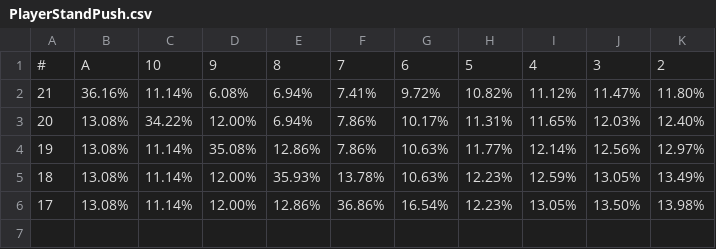
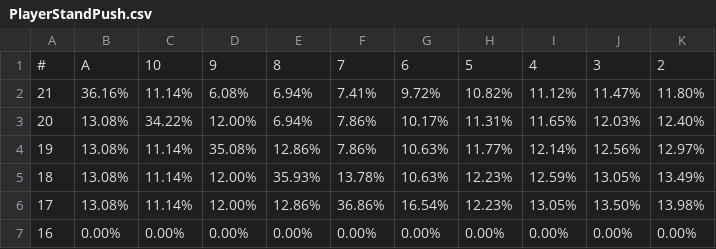
Before and after one commit to byu621/blackjack, a CSV file: data/PlayerStandPush.csv, drawn as a sheet; the diff names each change by its address in the sheet, - before the commit and + after, or states it on an @@ line.

Commit message:
add 16 to playerstandpush

```diff
--- a/data/PlayerStandPush.csv
+++ b/data/PlayerStandPush.csv
+row 7: 16 | 0.00% | 0.00% | 0.00% | 0.00% | 0.00% | 0.00% | 0.00% | 0.00% | 0.00% | 0.00%
```
Also changed, not shown: 1 other file.
